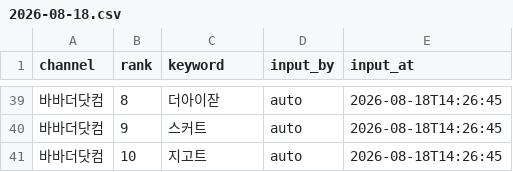
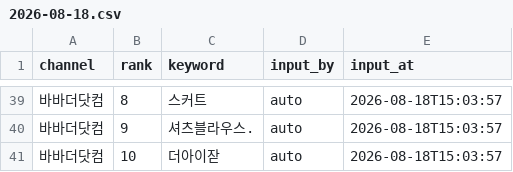
Before and after one commit to performanceteam12-sketch/babathe-trend-dashboard, a CSV file: data/app_search/2026-08-18.csv, drawn as a sheet; only a part is shown, gaps mark what is left out; the diff covers the shown part only; the diff names each change by its address in the sheet, - before the commit and + after, or states it on an @@ line.

```diff
--- a/data/app_search/2026-08-18.csv
+++ b/data/app_search/2026-08-18.csv
-C39 (keyword): 더아이잗
+C39 (keyword): 스커트
-E39:E41 (input_at): 2026-08-18T14:26:45
+E39:E41 (input_at): 2026-08-18T15:03:57
-C40 (keyword): 스커트
+C40 (keyword): 셔츠블라우스.
-C41 (keyword): 지고트
+C41 (keyword): 더아이잗
```
Also changed, not shown: 40 edited cells elsewhere in this file.
